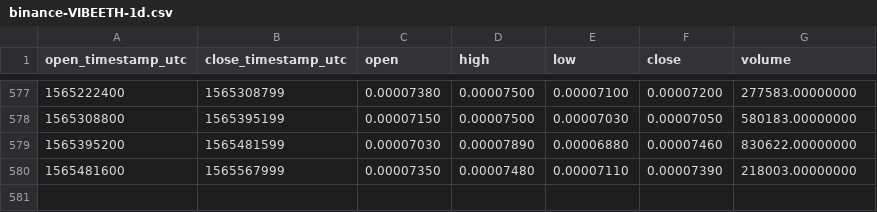
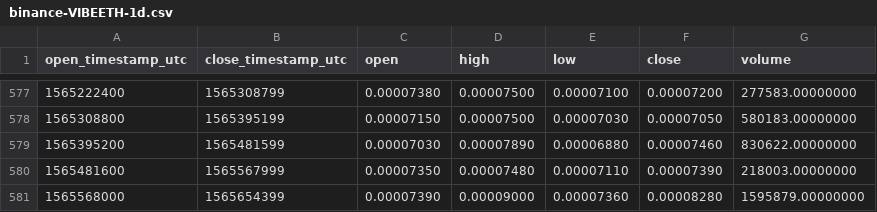
Before and after one commit to cryptobigbro/binance-VIBEETH, a CSV file: binance-VIBEETH-1d.csv, drawn as a sheet; only a part is shown, gaps mark what is left out; the diff names each change by its address in the sheet, - before the commit and + after, or states it on an @@ line.

Commit message:
Update OHLCV data.

```diff
--- a/binance-VIBEETH-1d.csv
+++ b/binance-VIBEETH-1d.csv
+row 581: 1565568000 | 1565654399 | 0.00007390 | 0.00009000 | 0.00007360 | 0.00008280 | 1595879.00000000
```
Also changed, not shown: 1 other file.
